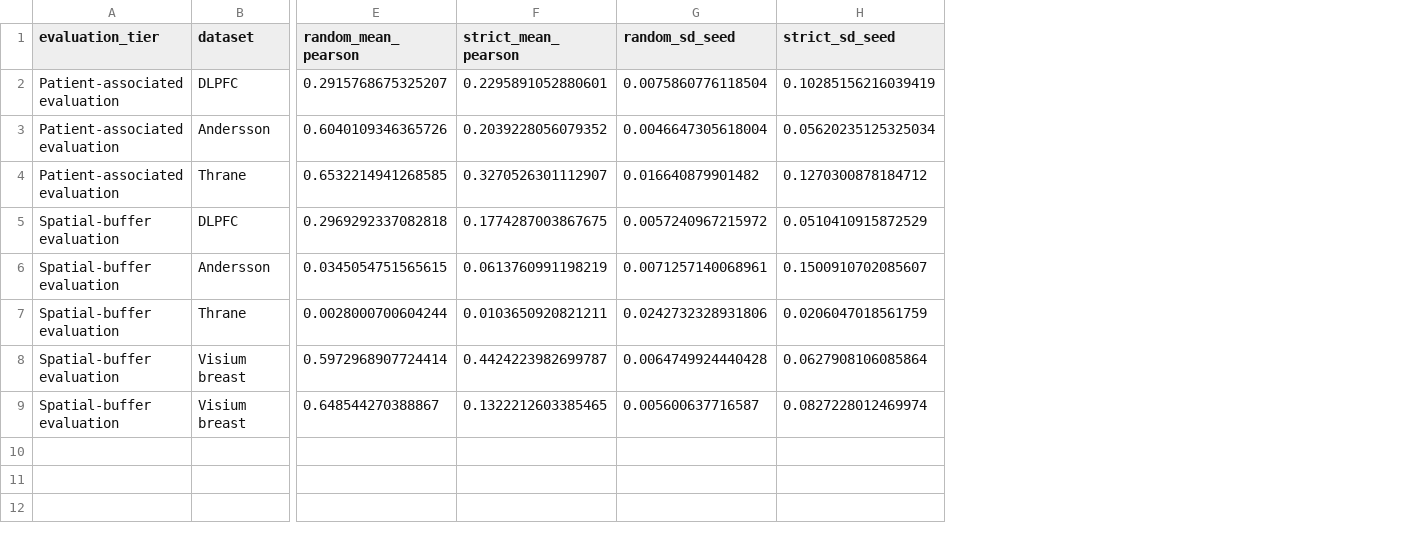
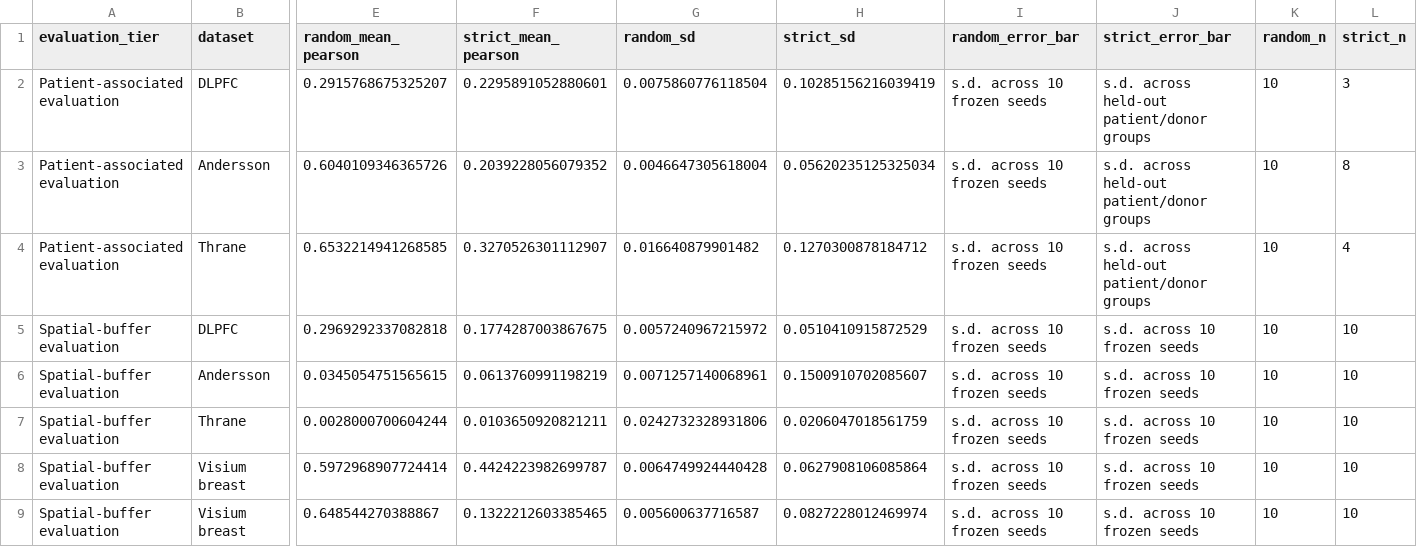
Before and after one commit to seefreewind/spatialleak, a CSV file: submission/nature_communications/source_data/Figure2_SourceData.csv, drawn as a sheet; only a part is shown, gaps mark what is left out; the diff names each change by its address in the sheet, - before the commit and + after, or states it on an @@ line.

Commit message:
Lock final submission statistics and source data

```diff
--- a/submission/nature_communications/source_data/Figure2_SourceData.csv
+++ b/submission/nature_communications/source_data/Figure2_SourceData.csv
+column I (random_error_bar), rows 2-9: all s.d. across 10 frozen seeds
+column J (strict_error_bar), rows 2-9: s.d. across held-out patient/donor groups | s.d. across held-out patient/donor groups | s.d. across held-out patient/donor groups | s.d. across 10 frozen seeds | s.d. across 10 frozen seeds | s.d. across 10 frozen seeds | s.d. across 10 frozen seeds | s.d. across 10 frozen seeds
+column K (random_n), rows 2-9: all 10
+column L (strict_n), rows 2-9: 3 | 8 | 4 | 10 | 10 | 10 | 10 | 10
-G1: random_sd_seed
+G1: random_sd
-H1: strict_sd_seed
+H1: strict_sd
```
Also changed, not shown: submission/nature_communications/source_data/Figure3_SourceData.csv, submission/nature_communications/source_data/Figure4_SourceData.csv, 33 other files.
